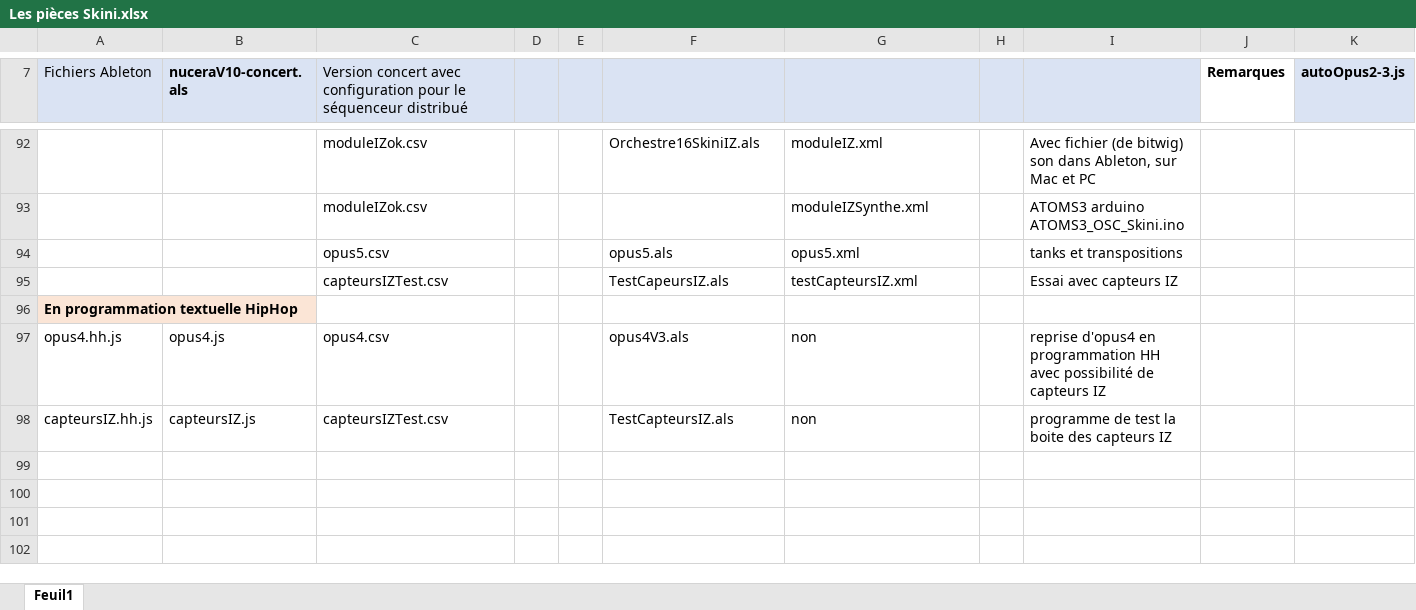
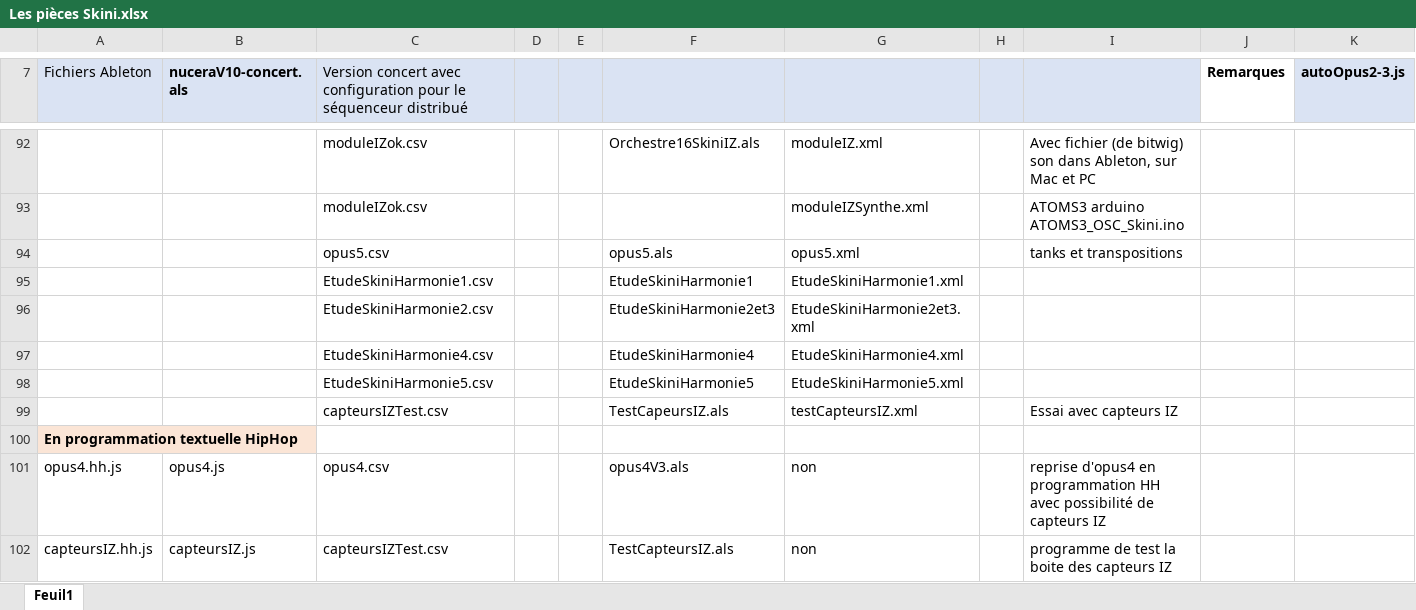
Before and after one commit to BertrandHedelin/Skini, an Excel workbook: pieces/Les pièces Skini.xlsx, sheet Feuil1, drawn as a sheet; only a part is shown, gaps mark what is left out; values as stored, in another font and other column widths than the file's, no borders; rows hold the shown columns only; the diff names each change by its address in the sheet, - before the commit and + after, or states it on an @@ line.

```diff
--- a/pieces/Les pièces Skini.xlsx (sheet Feuil1)
+++ b/pieces/Les pièces Skini.xlsx (sheet Feuil1)
+row 95:  |  | EtudeSkiniHarmonie1.csv |  |  | EtudeSkiniHarmonie1 | EtudeSkiniHarmonie1.xml
+row 96:  |  | EtudeSkiniHarmonie2.csv |  |  | EtudeSkiniHarmonie2et3 | EtudeSkiniHarmonie2et3.xml
+row 97:  |  | EtudeSkiniHarmonie4.csv |  |  | EtudeSkiniHarmonie4 | EtudeSkiniHarmonie4.xml
+row 98:  |  | EtudeSkiniHarmonie5.csv |  |  | EtudeSkiniHarmonie5 | EtudeSkiniHarmonie5.xml
```
Also changed, not shown: 28 other files.
